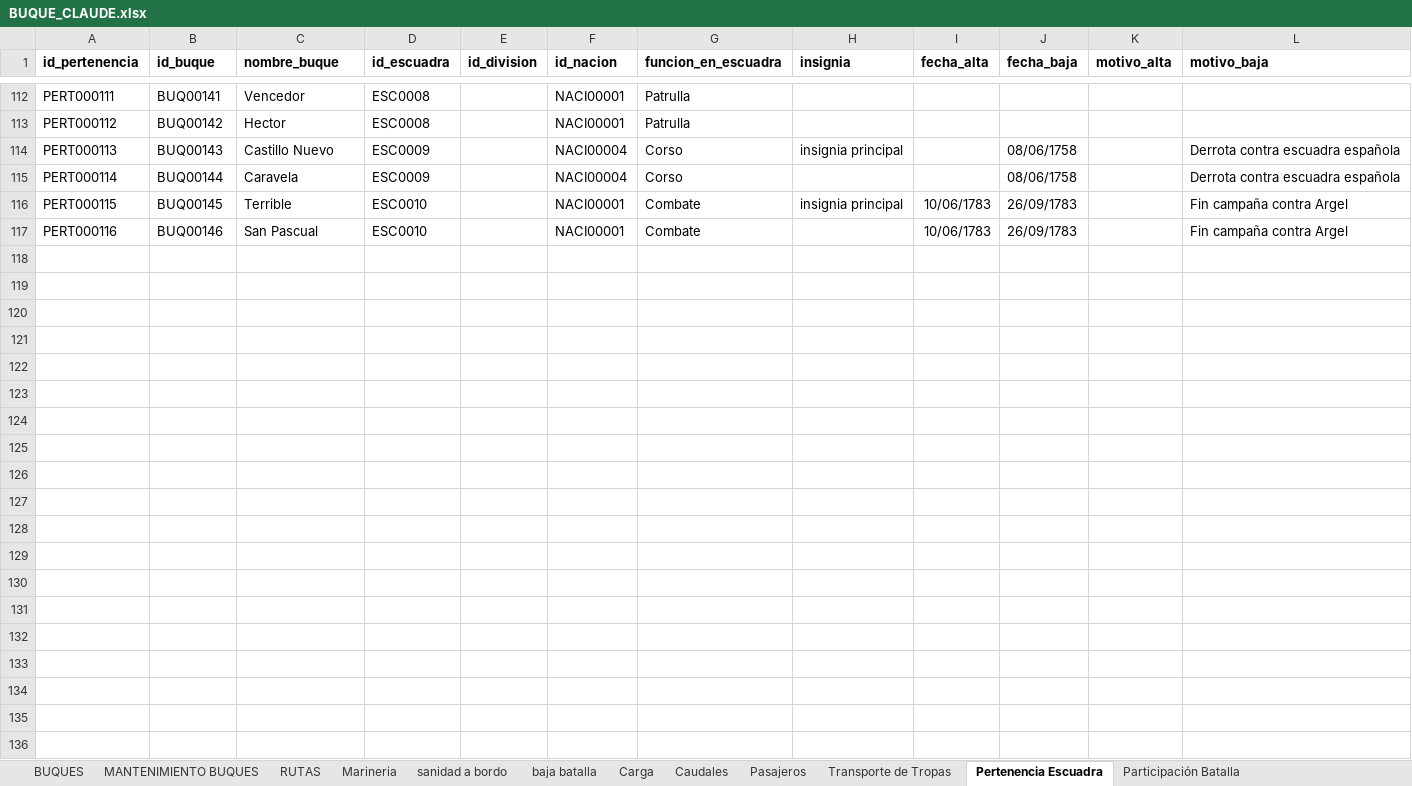
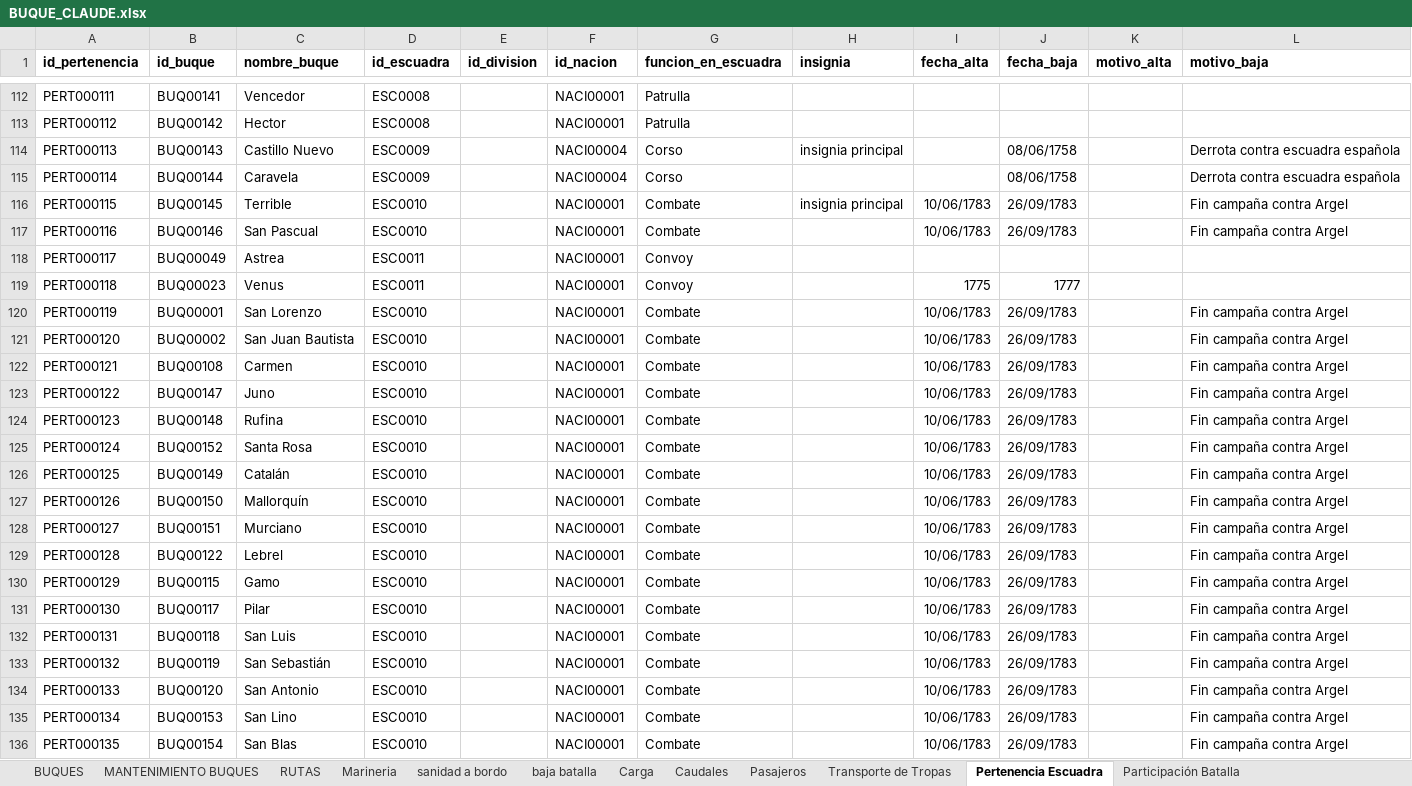
Before and after one commit to Astrea-create/Armada-Espa-ola-Web, an Excel workbook: BUQUE_CLAUDE.xlsx, sheet Pertenencia Escuadra, drawn as a sheet; only a part is shown, gaps mark what is left out; values as stored, in another font and other column widths than the file's, no borders; charts and pictures not drawn; the diff covers the shown part only; the diff names each change by its address in the sheet, - before the commit and + after, or states it on an @@ line.

```diff
--- a/BUQUE_CLAUDE.xlsx (sheet Pertenencia Escuadra)
+++ b/BUQUE_CLAUDE.xlsx (sheet Pertenencia Escuadra)
+row 118: PERT000117 | BUQ00049 | Astrea | ESC0011 |  | NACI00001 | Convoy
+row 119: PERT000118 | BUQ00023 | Venus | ESC0011 |  | NACI00001 | Convoy |  | 1775 | 1777
+row 120: PERT000119 | BUQ00001 | San Lorenzo | ESC0010 |  | NACI00001 | Combate |  | 10/06/1783 | 26/09/1783 |  | Fin campaña contra Argel
+row 121: PERT000120 | BUQ00002 | San Juan Bautista | ESC0010 |  | NACI00001 | Combate |  | 10/06/1783 | 26/09/1783 |  | Fin campaña contra Argel
+row 122: PERT000121 | BUQ00108 | Carmen | ESC0010 |  | NACI00001 | Combate |  | 10/06/1783 | 26/09/1783 |  | Fin campaña contra Argel
+row 123: PERT000122 | BUQ00147 | Juno | ESC0010 |  | NACI00001 | Combate |  | 10/06/1783 | 26/09/1783 |  | Fin campaña contra Argel
+row 124: PERT000123 | BUQ00148 | Rufina | ESC0010 |  | NACI00001 | Combate |  | 10/06/1783 | 26/09/1783 |  | Fin campaña contra Argel
+row 125: PERT000124 | BUQ00152 | Santa Rosa | ESC0010 |  | NACI00001 | Combate |  | 10/06/1783 | 26/09/1783 |  | Fin campaña contra Argel
+row 126: PERT000125 | BUQ00149 | Catalán | ESC0010 |  | NACI00001 | Combate |  | 10/06/1783 | 26/09/1783 |  | Fin campaña contra Argel
+row 127: PERT000126 | BUQ00150 | Mallorquín | ESC0010 |  | NACI00001 | Combate |  | 10/06/1783 | 26/09/1783 |  | Fin campaña contra Argel
+row 128: PERT000127 | BUQ00151 | Murciano | ESC0010 |  | NACI00001 | Combate |  | 10/06/1783 | 26/09/1783 |  | Fin campaña contra Argel
+row 129: PERT000128 | BUQ00122 | Lebrel | ESC0010 |  | NACI00001 | Combate |  | 10/06/1783 | 26/09/1783 |  | Fin campaña contra Argel
+row 130: PERT000129 | BUQ00115 | Gamo | ESC0010 |  | NACI00001 | Combate |  | 10/06/1783 | 26/09/1783 |  | Fin campaña contra Argel
+row 131: PERT000130 | BUQ00117 | Pilar | ESC0010 |  | NACI00001 | Combate |  | 10/06/1783 | 26/09/1783 |  | Fin campaña contra Argel
+row 132: PERT000131 | BUQ00118 | San Luis | ESC0010 |  | NACI00001 | Combate |  | 10/06/1783 | 26/09/1783 |  | Fin campaña contra Argel
+row 133: PERT000132 | BUQ00119 | San Sebastián | ESC0010 |  | NACI00001 | Combate |  | 10/06/1783 | 26/09/1783 |  | Fin campaña contra Argel
+row 134: PERT000133 | BUQ00120 | San Antonio | ESC0010 |  | NACI00001 | Combate |  | 10/06/1783 | 26/09/1783 |  | Fin campaña contra Argel
+row 135: PERT000134 | BUQ00153 | San Lino | ESC0010 |  | NACI00001 | Combate |  | 10/06/1783 | 26/09/1783 |  | Fin campaña contra Argel
+row 136: PERT000135 | BUQ00154 | San Blas | ESC0010 |  | NACI00001 | Combate |  | 10/06/1783 | 26/09/1783 |  | Fin campaña contra Argel
```
Also changed, not shown: 93 added rows elsewhere in this sheet, sheet Participación Batalla, sheet BUQUES, sheet baja batalla, sheet RUTAS, GRADO_CLAUDE.xlsx, LUGAR_CLAUDE.xlsx, 3 other files.
